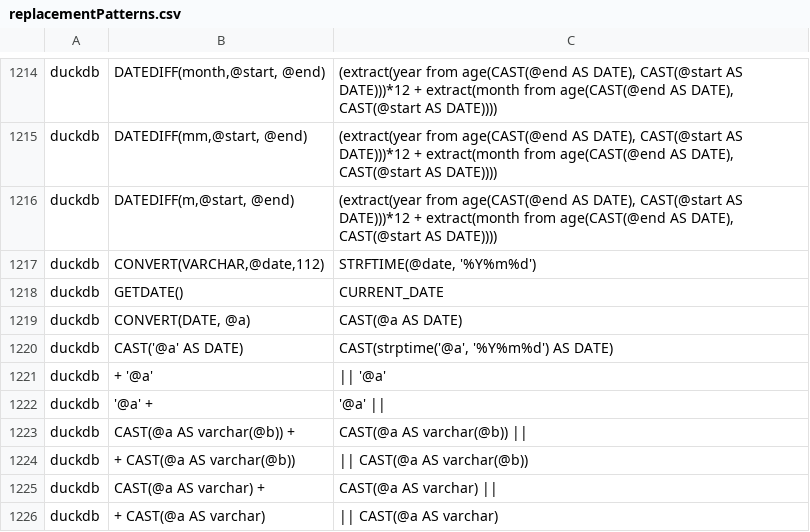
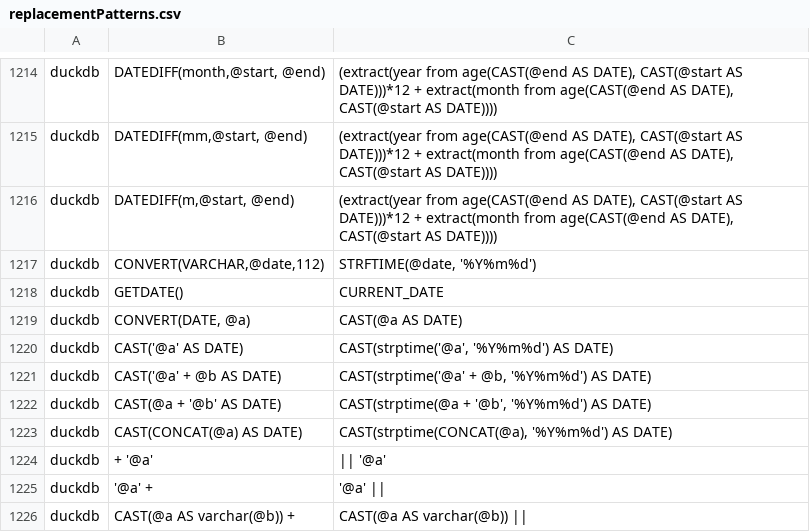
Before and after one commit to data2evidence/d2e-SqlRender, a CSV file: inst/csv/replacementPatterns.csv, drawn as a sheet; only a part is shown, gaps mark what is left out; the shorter side is filled out with more unchanged rows.

Commit message:
Fixed DuckDb translation of `CAST(CONCATENATE(...) AS DATE)`. Fixes #369

```diff
--- a/inst/csv/replacementPatterns.csv
+++ b/inst/csv/replacementPatterns.csv
@@ -1220,2 +1220,5 @@ duckdb,"CONVERT(DATE, @a)","CAST(@a AS DATE)"
 duckdb,"CAST('@a' AS DATE)","CAST(strptime('@a', '%Y%m%d') AS DATE)"
+duckdb,"CAST('@a' + @b AS DATE)","CAST(strptime('@a' + @b, '%Y%m%d') AS DATE)"
+duckdb,"CAST(@a + '@b' AS DATE)","CAST(strptime(@a + '@b', '%Y%m%d') AS DATE)"
+duckdb,"CAST(CONCAT(@a) AS DATE)","CAST(strptime(CONCAT(@a), '%Y%m%d') AS DATE)"
 duckdb,+ '@a',|| '@a'
```
Also changed, not shown: 3 other files.
